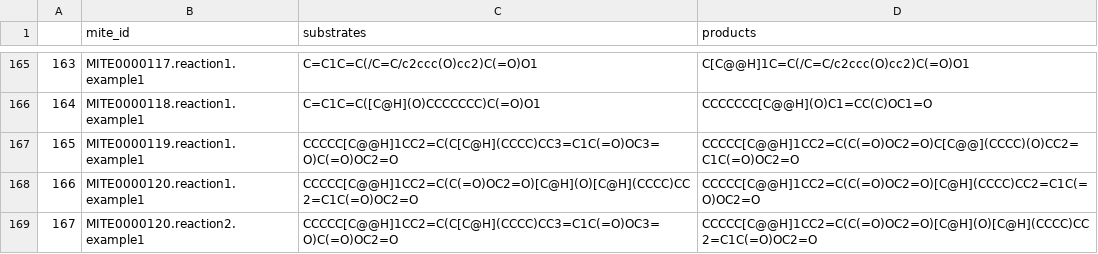
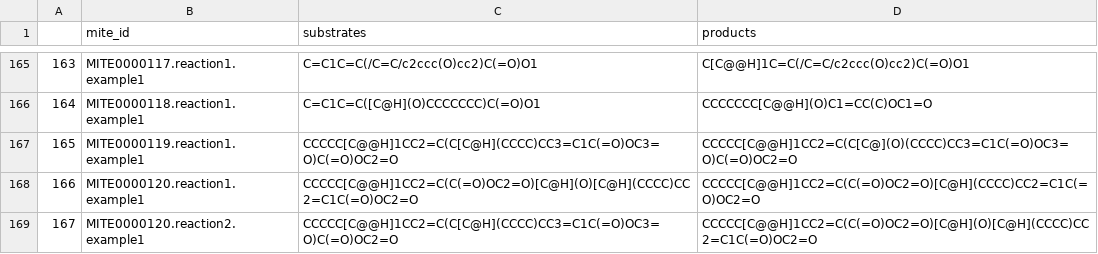
Before and after one commit to mite-standard/mite_data, a CSV file: mite_data/metadata/dump_smiles.csv, drawn as a sheet; only a part is shown, gaps mark what is left out.

```diff
--- a/mite_data/metadata/dump_smiles.csv
+++ b/mite_data/metadata/dump_smiles.csv
@@ -166,3 +166,3 @@
 164,MITE0000118.reaction1.example1,C=C1C=C([C@H](O)CCCCCCC)C(=O)O1,CCCCCCC[C@@H](O)C1=CC(C)OC1=O
-165,MITE0000119.reaction1.example1,CCCCC[C@@H]1CC2=C(C[C@H](CCCC)CC3=C1C(=O)OC3=O)C(=O)OC2=O,CCCCC[C@@H]1CC2=C(C(=O)OC2=O)C[C@@](CCCC)(O)CC2=C1C(=O)OC2=O
+165,MITE0000119.reaction1.example1,CCCCC[C@@H]1CC2=C(C[C@H](CCCC)CC3=C1C(=O)OC3=O)C(=O)OC2=O,CCCCC[C@@H]1CC2=C(C[C@](O)(CCCC)CC3=C1C(=O)OC3=O)C(=O)OC2=O
 166,MITE0000120.reaction1.example1,CCCCC[C@@H]1CC2=C(C(=O)OC2=O)[C@H](O)[C@H](CCCC)CC2=C1C(=O)OC2=O,CCCCC[C@@H]1CC2=C(C(=O)OC2=O)[C@H](CCCC)CC2=C1C(=O)OC2=O
```
Also changed, not shown: mite_data/metadata/summary.csv, 2 other files.
